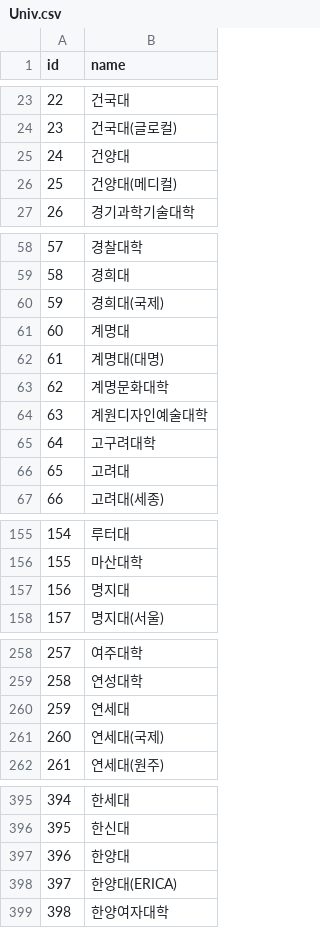
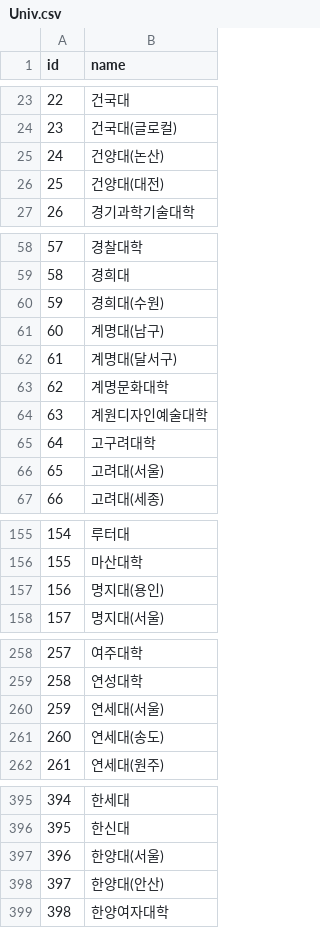
Before and after one commit to nyongee12/ourcampus_party, a CSV file: public/Univ.csv, drawn as a sheet; only a part is shown, gaps mark what is left out; the diff covers the shown part only.

```diff
--- a/public/Univ.csv
+++ b/public/Univ.csv
@@ -24,4 +24,4 @@ id,name
 23,건국대(글로컬)
-24,건양대
-25,건양대(메디컬)
+24,건양대(논산)
+25,건양대(대전)
 26,경기과학기술대학
@@ -59,5 +59,5 @@ id,name
 58,경희대
-59,경희대(국제)
-60,계명대
-61,계명대(대명)
+59,경희대(수원)
+60,계명대(남구)
+61,계명대(달서구)
 62,계명문화대학
@@ -65,3 +65,3 @@ id,name
 64,고구려대학
-65,고려대
+65,고려대(서울)
 66,고려대(세종)
@@ -156,3 +156,3 @@ id,name
 155,마산대학
-156,명지대
+156,명지대(용인)
 157,명지대(서울)
@@ -259,4 +259,4 @@ id,name
 258,연성대학
-259,연세대
-260,연세대(국제)
+259,연세대(서울)
+260,연세대(송도)
 261,연세대(원주)
@@ -396,4 +396,4 @@ id,name
 395,한신대
-396,한양대
-397,한양대(ERICA)
+396,한양대(서울)
+397,한양대(안산)
 398,한양여자대학
```
Also changed, not shown: 6 edited cells elsewhere in this file, 5 other files.
